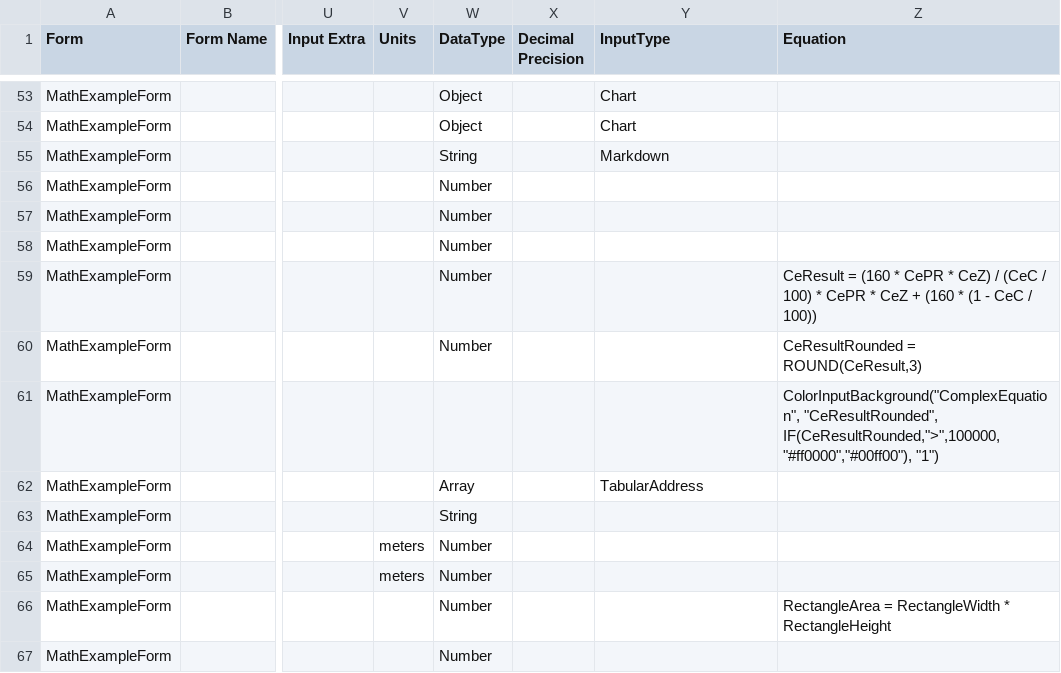
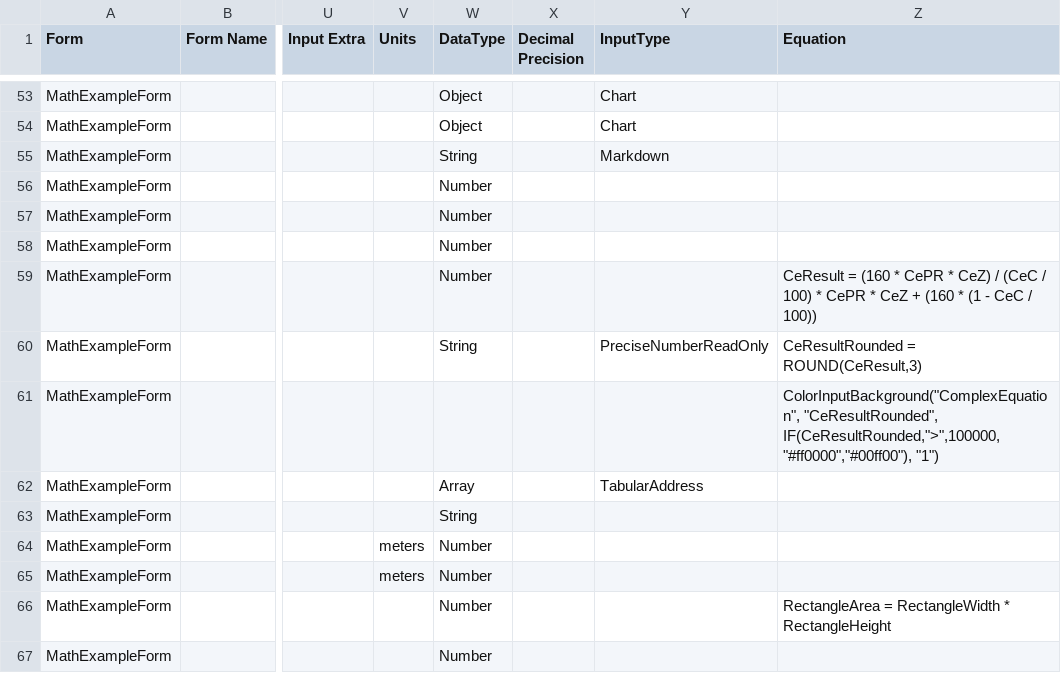
Before and after one commit to stevenvelozo/pict-section-form, a CSV file: debug/TabularManifestCSV.csv, drawn as a sheet; only a part is shown, gaps mark what is left out; the diff names each change by its address in the sheet, - before the commit and + after, or states it on an @@ line.

Commit message:
Fix control CSS selector resolution for complex multi-element inputs.  1.0.186

```diff
--- a/debug/TabularManifestCSV.csv
+++ b/debug/TabularManifestCSV.csv
-W60 (DataType): Number
+W60 (DataType): String
-Y60 (InputType): (empty)
+Y60 (InputType): PreciseNumberReadOnly
```
Also changed, not shown: debug/data/MathExampleForm-Reconstituted.csv, 7 other files.
